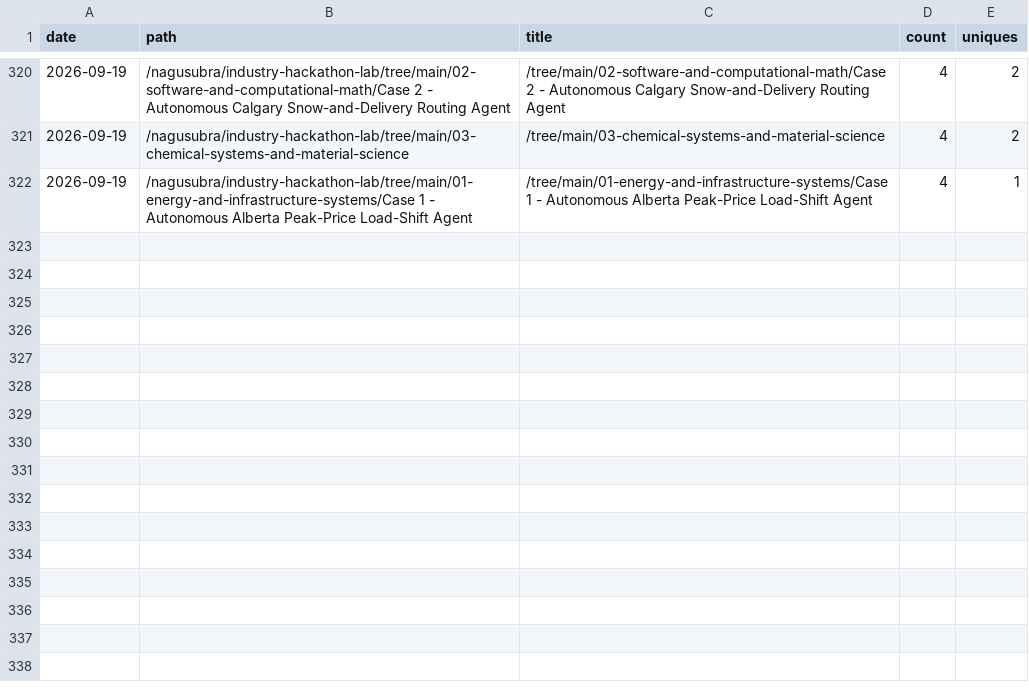
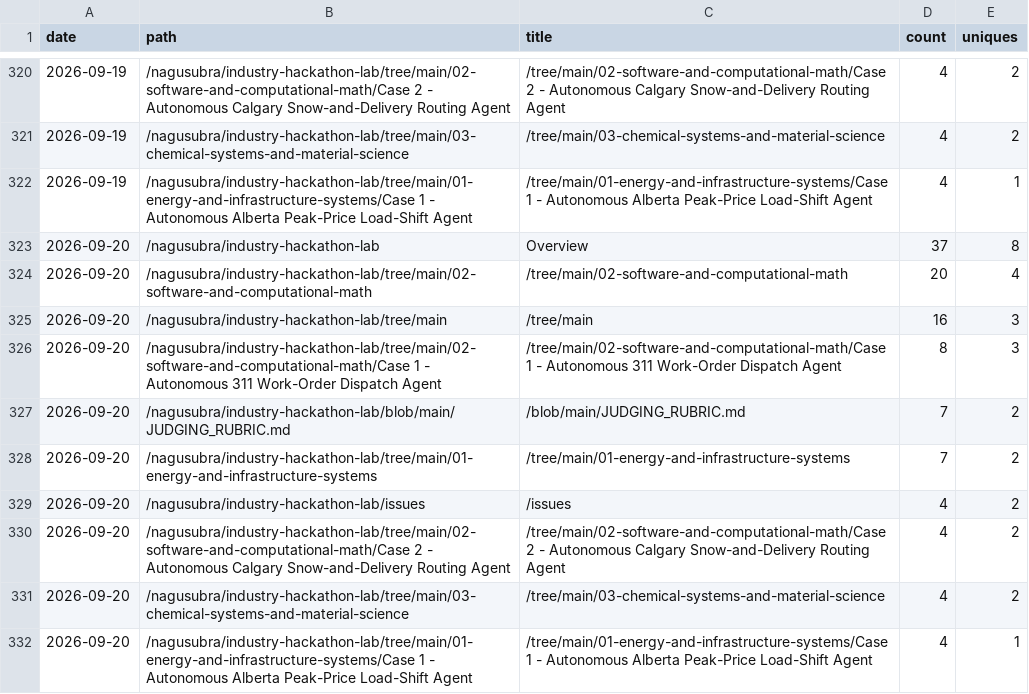
Before and after one commit to nagusubra/traffic, a CSV file: .metrics/data/industry-hackathon-lab/paths.csv, drawn as a sheet; only a part is shown, gaps mark what is left out; the diff names each change by its address in the sheet, - before the commit and + after, or states it on an @@ line.

```diff
--- a/.metrics/data/industry-hackathon-lab/paths.csv
+++ b/.metrics/data/industry-hackathon-lab/paths.csv
+row 323: 2026-09-20 | /nagusubra/industry-hackathon-lab | Overview | 37 | 8
+row 324: 2026-09-20 | /nagusubra/industry-hackathon-lab/tree/main/02-software-and-computational-math | /tree/main/02-software-and-computational-math | 20 | 4
+row 325: 2026-09-20 | /nagusubra/industry-hackathon-lab/tree/main | /tree/main | 16 | 3
+row 326: 2026-09-20 | /nagusubra/industry-hackathon-lab/tree/main/02-software-and-computational-math/Case 1 - Autonomous 311 Work-Order Dispatch Agent | /tree/main/02-software-and-computational-math/Case 1 - Autonomous 311 Work-Order Dispatch Agent | 8 | 3
+row 327: 2026-09-20 | /nagusubra/industry-hackathon-lab/blob/main/JUDGING_RUBRIC.md | /blob/main/JUDGING_RUBRIC.md | 7 | 2
+row 328: 2026-09-20 | /nagusubra/industry-hackathon-lab/tree/main/01-energy-and-infrastructure-systems | /tree/main/01-energy-and-infrastructure-systems | 7 | 2
+row 329: 2026-09-20 | /nagusubra/industry-hackathon-lab/issues | /issues | 4 | 2
+row 330: 2026-09-20 | /nagusubra/industry-hackathon-lab/tree/main/02-software-and-computational-math/Case 2 - Autonomous Calgary Snow-and-Delivery Routing Agent | /tree/main/02-software-and-computational-math/Case 2 - Autonomous Calgary Snow-and-Delivery Routing Agent | 4 | 2
+row 331: 2026-09-20 | /nagusubra/industry-hackathon-lab/tree/main/03-chemical-systems-and-material-science | /tree/main/03-chemical-systems-and-material-science | 4 | 2
+row 332: 2026-09-20 | /nagusubra/industry-hackathon-lab/tree/main/01-energy-and-infrastructure-systems/Case 1 - Autonomous Alberta Peak-Price Load-Shift Agent | /tree/main/01-energy-and-infrastructure-systems/Case 1 - Autonomous Alberta Peak-Price Load-Shift Agent | 4 | 1
```
Also changed, not shown: .metrics/data/duvals_triangle_plotter/paths.csv, .metrics/data/duvals_triangle_plotter/referrers.csv, 16 other files.
